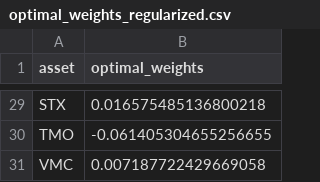
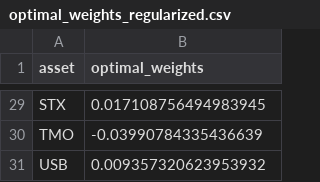
Before and after one commit to keyvantaj/Quantitative, a CSV file: output/optimal_weights_regularized.csv, drawn as a sheet; only a part is shown, gaps mark what is left out; removed rows and columns are numbered as before the commit, all else as after; the diff covers the shown part only; the diff names each change by its address in the sheet, - before the commit and + after, or states it on an @@ line.

```diff
--- a/output/optimal_weights_regularized.csv
+++ b/output/optimal_weights_regularized.csv
-B29 (optimal_weights): 0.016575485136800218
+B29 (optimal_weights): 0.017108756494983945
-B30 (optimal_weights): -0.061405304655256655
+B30 (optimal_weights): -0.03990784335436639
-row 31: VMC | 0.007187722429669058
+row 31: USB | 0.009357320623953932
```
Also changed, not shown: 7 added rows, 7 removed rows and 20 edited cells elsewhere in this file, 3 other files.
